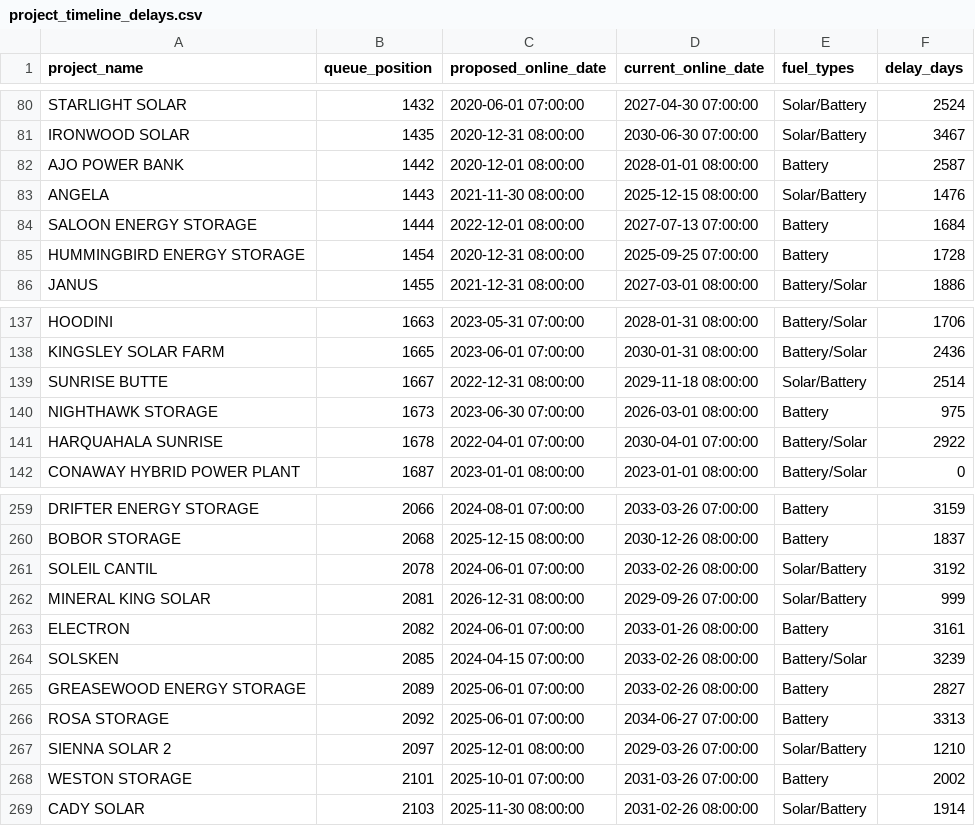
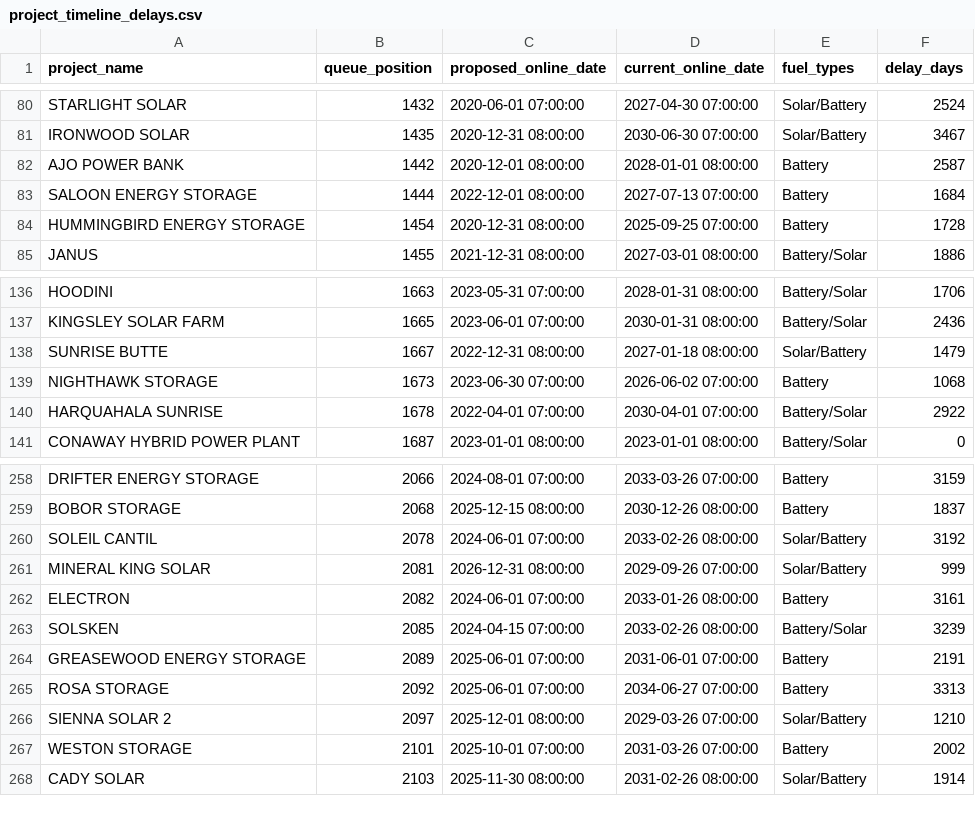
Before and after one commit to gkumarg/caiso-queue, a CSV file: reports/project_timeline_delays.csv, drawn as a sheet; only a part is shown, gaps mark what is left out.

```diff
--- a/reports/project_timeline_delays.csv
+++ b/reports/project_timeline_delays.csv
@@ -82,3 +82,2 @@ IRONWOOD SOLAR,1435,2020-12-31 08:00:00,2030-06-30 07:00:00,Solar/Battery,3467
 AJO POWER BANK,1442,2020-12-01 08:00:00,2028-01-01 08:00:00,Battery,2587
-ANGELA,1443,2021-11-30 08:00:00,2025-12-15 08:00:00,Solar/Battery,1476
 SALOON ENERGY STORAGE,1444,2022-12-01 08:00:00,2027-07-13 07:00:00,Battery,1684
@@ -138,4 +137,4 @@ HOODINI,1663,2023-05-31 07:00:00,2028-01-31 08:00:00,Battery/Solar,1706
 KINGSLEY SOLAR FARM,1665,2023-06-01 07:00:00,2030-01-31 08:00:00,Battery/Solar,2436
-SUNRISE BUTTE,1667,2022-12-31 08:00:00,2029-11-18 08:00:00,Solar/Battery,2514
-NIGHTHAWK STORAGE,1673,2023-06-30 07:00:00,2026-03-01 08:00:00,Battery,975
+SUNRISE BUTTE,1667,2022-12-31 08:00:00,2027-01-18 08:00:00,Solar/Battery,1479
+NIGHTHAWK STORAGE,1673,2023-06-30 07:00:00,2026-06-02 07:00:00,Battery,1068
 HARQUAHALA SUNRISE,1678,2022-04-01 07:00:00,2030-04-01 07:00:00,Battery/Solar,2922
@@ -264,3 +263,3 @@ ELECTRON,2082,2024-06-01 07:00:00,2033-01-26 08:00:00,Battery,3161
 SOLSKEN,2085,2024-04-15 07:00:00,2033-02-26 08:00:00,Battery/Solar,3239
-GREASEWOOD ENERGY STORAGE,2089,2025-06-01 07:00:00,2033-02-26 08:00:00,Battery,2827
+GREASEWOOD ENERGY STORAGE,2089,2025-06-01 07:00:00,2031-06-01 07:00:00,Battery,2191
 ROSA STORAGE,2092,2025-06-01 07:00:00,2034-06-27 07:00:00,Battery,3313
```
Also changed, not shown: reports/capacity_by_fuel.csv, reports/timeline_delay_by_fuel.csv, 5 other files.
